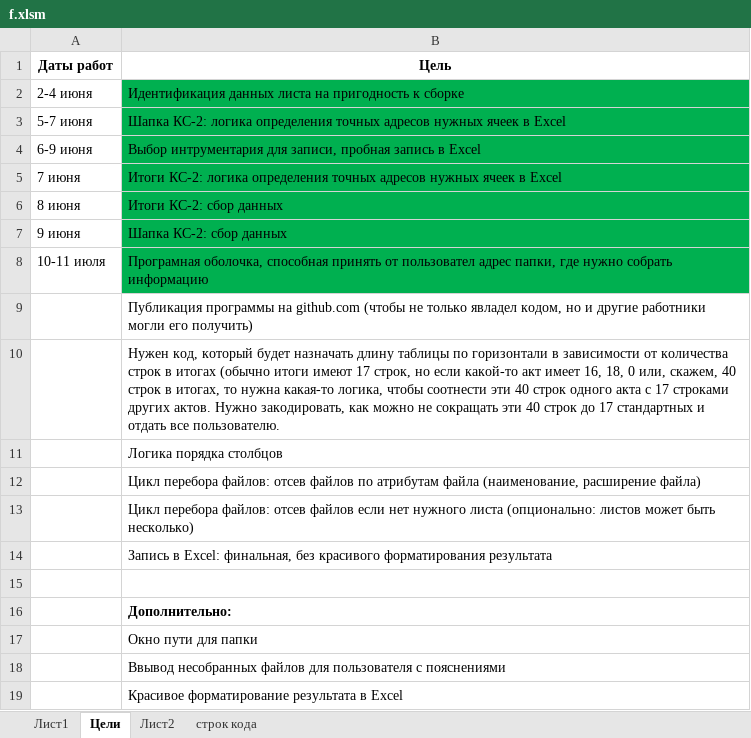
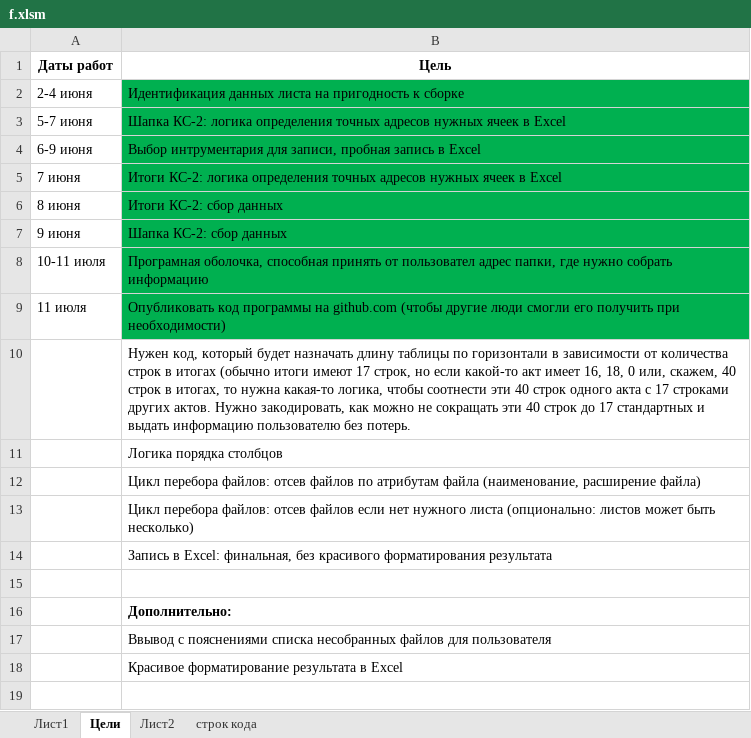
Before and after one commit to Soskretkov/acts_ks2_collector, an Excel workbook: f.xlsm, sheet Цели, drawn as a sheet; values as stored, in another font and other column widths than the file's, no borders; removed rows and columns are numbered as before the commit, all else as after; the diff names each change by its address in the sheet, - before the commit and + after, or states it on an @@ line.

Commit message:
added output_data.rs

```diff
--- a/f.xlsm (sheet Цели)
+++ b/f.xlsm (sheet Цели)
-row 9:  | Публикация программы на github.com (чтобы не только явладел кодом, но и другие работники могли его получить)
+row 9: 11 июля | Опубликовать код программы на github.com (чтобы другие люди смогли его получить при необходимости)
-B10 (Цель): …стандартных и отдать все пользователю.
+B10 (Цель): …стандартных и выдать информацию пользователю без потерь.
-B17 (Цель): Окно пути для папки
+B17 (Цель): Ввывод с пояснениями списка несобранных файлов для пользователя
-row 18:  | Ввывод несобранных файлов для пользователя с пояснениями
```
Also changed, not shown: 3 other files.
